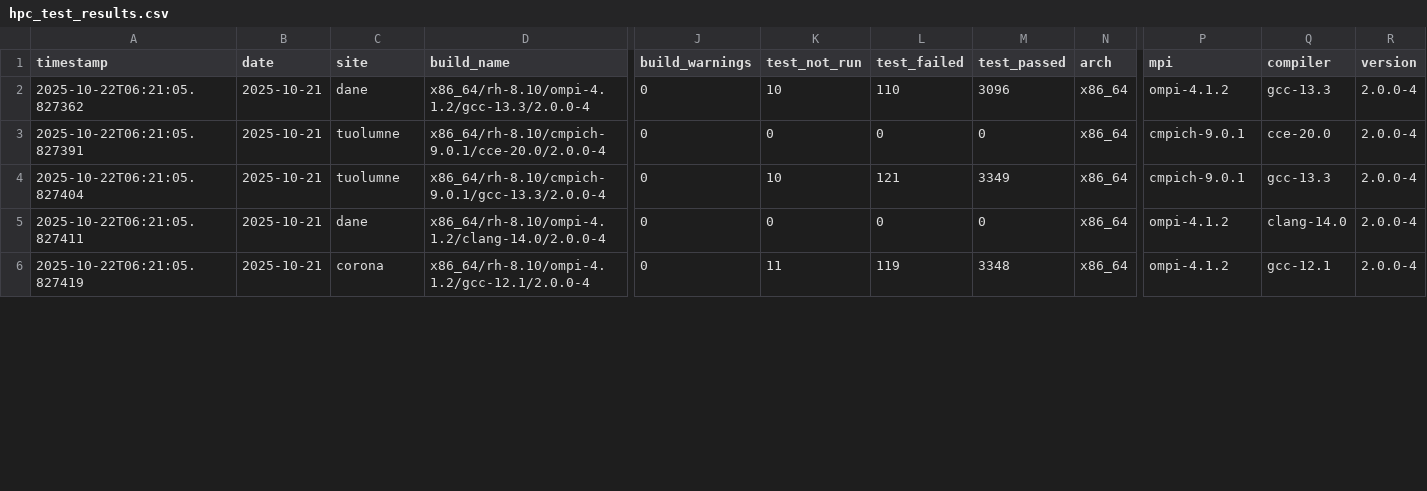
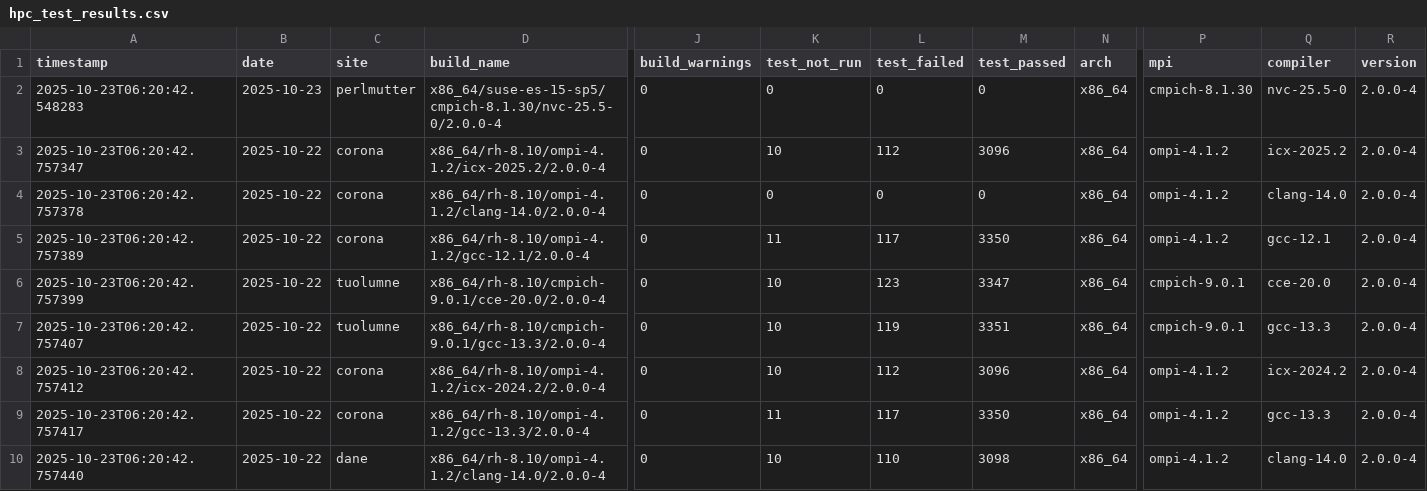
Before and after one commit to hyoklee/hpc-h5, a CSV file: src/hpc_test_results.csv, drawn as a sheet; only a part is shown, gaps mark what is left out; addresses are those after the commit; rows hold the shown columns only; the diff covers the shown part only; the diff names each change by its address in the sheet, - before the commit and + after, or states it on an @@ line.

```diff
--- a/src/hpc_test_results.csv
+++ b/src/hpc_test_results.csv
+row 2: 2025-10-23T06:20:42.548283 | 2025-10-23 | perlmutter | x86_64/suse-es-15-sp5/cmpich-8.1.30/nvc-25.5-0/2.0.0-4 | 0 | 0 | 0 | 0 | x86_64 | cmpich-8.1.30 | nvc-25.5-0 | 2.0.0-4
-A3 (timestamp): 2025-10-22T06:21:05.827362
+A3 (timestamp): 2025-10-23T06:20:42.757347
-B3 (date): 2025-10-21
+B3 (date): 2025-10-22
-C3 (site): dane
+C3 (site): corona
-D3 (build_name): x86_64/rh-8.10/ompi-4.1.2/gcc-13.3/2.0.0-4
+D3 (build_name): x86_64/rh-8.10/ompi-4.1.2/icx-2025.2/2.0.0-4
-L3 (test_failed): 110
+L3 (test_failed): 112
-Q3 (compiler): gcc-13.3
+Q3 (compiler): icx-2025.2
+row 4: 2025-10-23T06:20:42.757378 | 2025-10-22 | corona | x86_64/rh-8.10/ompi-4.1.2/clang-14.0/2.0.0-4 | 0 | 0 | 0 | 0 | x86_64 | ompi-4.1.2 | clang-14.0 | 2.0.0-4
+row 5: 2025-10-23T06:20:42.757389 | 2025-10-22 | corona | x86_64/rh-8.10/ompi-4.1.2/gcc-12.1/2.0.0-4 | 0 | 11 | 117 | 3350 | x86_64 | ompi-4.1.2 | gcc-12.1 | 2.0.0-4
-A6 (timestamp): 2025-10-22T06:21:05.827391
+A6 (timestamp): 2025-10-23T06:20:42.757399
-B6:B9 (date): 2025-10-21
+B6:B9 (date): 2025-10-22
-K6 (test_not_run): 0
+K6 (test_not_run): 10
-L6 (test_failed): 0
+L6 (test_failed): 123
-M6 (test_passed): 0
+M6 (test_passed): 3347
-A7 (timestamp): 2025-10-22T06:21:05.827404
+A7 (timestamp): 2025-10-23T06:20:42.757407
-L7 (test_failed): 121
+L7 (test_failed): 119
-M7 (test_passed): 3349
+M7 (test_passed): 3351
-A8 (timestamp): 2025-10-22T06:21:05.827411
+A8 (timestamp): 2025-10-23T06:20:42.757412
-C8 (site): dane
+C8 (site): corona
-D8 (build_name): x86_64/rh-8.10/ompi-4.1.2/clang-14.0/2.0.0-4
+D8 (build_name): x86_64/rh-8.10/ompi-4.1.2/icx-2024.2/2.0.0-4
-K8 (test_not_run): 0
+K8 (test_not_run): 10
-L8 (test_failed): 0
+L8 (test_failed): 112
-M8 (test_passed): 0
+M8 (test_passed): 3096
-Q8 (compiler): clang-14.0
+Q8 (compiler): icx-2024.2
-A9 (timestamp): 2025-10-22T06:21:05.827419
+A9 (timestamp): 2025-10-23T06:20:42.757417
-D9 (build_name): x86_64/rh-8.10/ompi-4.1.2/gcc-12.1/2.0.0-4
+D9 (build_name): x86_64/rh-8.10/ompi-4.1.2/gcc-13.3/2.0.0-4
-L9 (test_failed): 119
+L9 (test_failed): 117
-M9 (test_passed): 3348
+M9 (test_passed): 3350
-Q9 (compiler): gcc-12.1
+Q9 (compiler): gcc-13.3
+row 10: 2025-10-23T06:20:42.757440 | 2025-10-22 | dane | x86_64/rh-8.10/ompi-4.1.2/clang-14.0/2.0.0-4 | 0 | 10 | 110 | 3098 | x86_64 | ompi-4.1.2 | clang-14.0 | 2.0.0-4
```
Also changed, not shown: 2 added rows and 29 edited cells elsewhere in this file, 2 other files.
